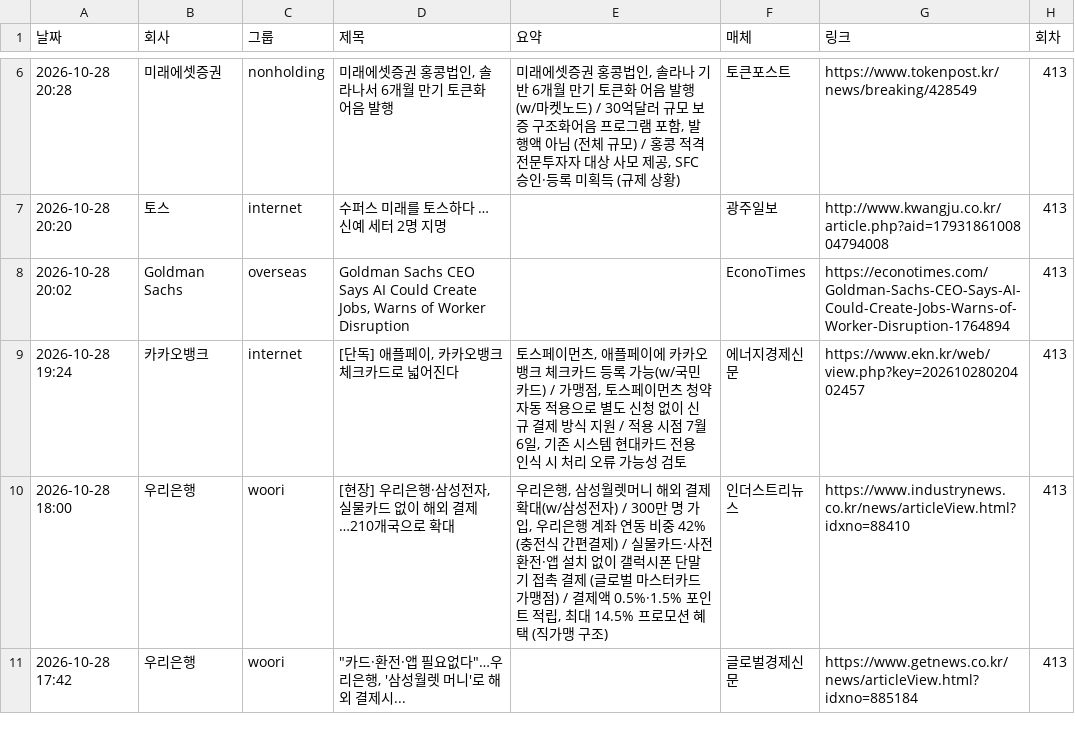
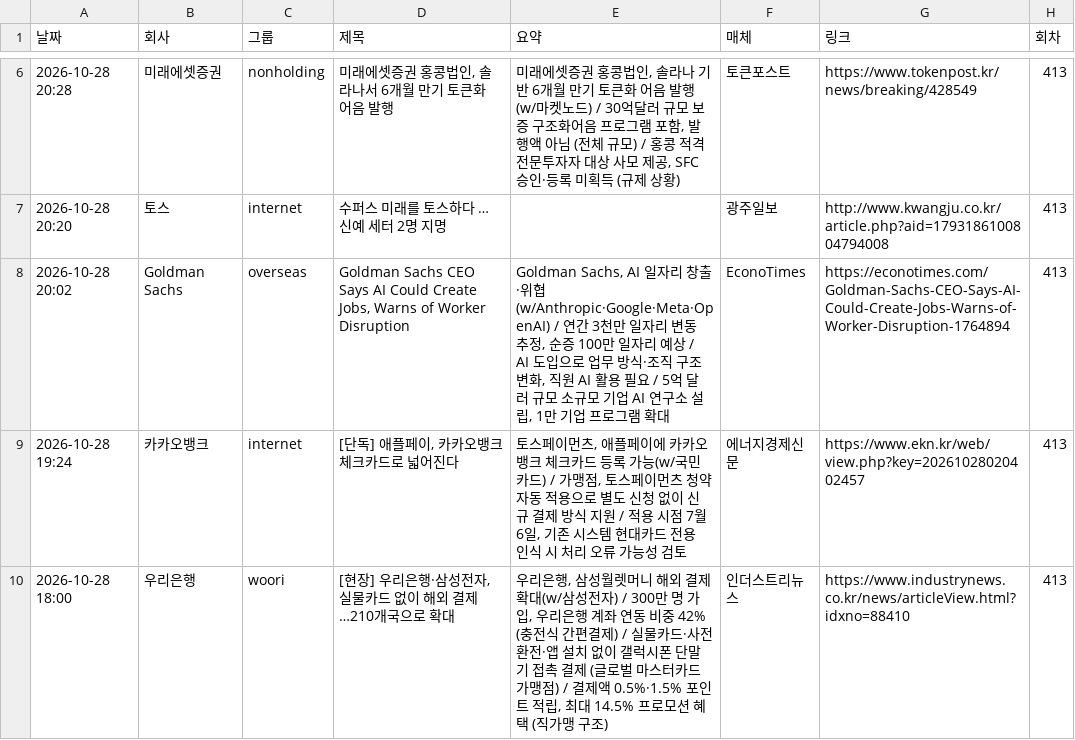
Before and after one commit to yeo6119-commits/financial-news, a CSV file: archive/2026-10-28.csv, drawn as a sheet; only a part is shown, gaps mark what is left out; the shorter side is filled out with more unchanged rows.

```diff
--- a/archive/2026-10-28.csv
+++ b/archive/2026-10-28.csv
@@ -7,3 +7,3 @@
 2026-10-28 20:20,토스,internet,수퍼스 미래를 토스하다 … 신예 세터 2명 지명,,광주일보,http://www.kwangju.co.kr/article.php?aid=1793186100804794008,413
-2026-10-28 20:02,Goldman Sachs,overseas,"Goldman Sachs CEO Says AI Could Create Jobs, Warns of Worker Disruption",,EconoTimes,https://econotimes.com/Goldman-Sachs-CEO-Says-AI-Could-Create-Jobs-Warns-of-Worker-Disruption-1764894,413
+2026-10-28 20:02,Goldman Sachs,overseas,"Goldman Sachs CEO Says AI Could Create Jobs, Warns of Worker Disruption","Goldman Sachs, AI 일자리 창출·위협 (w/Anthropic·Google·Meta·OpenAI) / 연간 3천만 일자리 변동 추정, 순증 100만 일자리 예상 / AI 도입으로 업무 방식·조직 구조 변화, 직원 AI 활용 필요 / 5억 달러 규모 소규모 기업 AI 연구소 설립, 1만 기업 프로그램 확대",EconoTimes,https://econotimes.com/Goldman-Sachs-CEO-Says-AI-Could-Create-Jobs-Warns-of-Worker-Disruption-1764894,413
 2026-10-28 19:24,카카오뱅크,internet,"[단독] 애플페이, 카카오뱅크 체크카드로 넓어진다","토스페이먼츠, 애플페이에 카카오뱅크 체크카드 등록 가능(w/국민카드) / 가맹점, 토스페이먼츠 청약 자동 적용으로 별도 신청 없이 신규 결제 방식 지원 / 적용 시점 7월 6일, 기존 시스템 현대카드 전용 인식 시 처리 오류 가능성 검토",에너지경제신문,https://www.ekn.kr/web/view.php?key=20261028020402457,413
```
Also changed, not shown: archive/2026-10-21.csv, archive/2026-10-23.csv, 4 other files.
